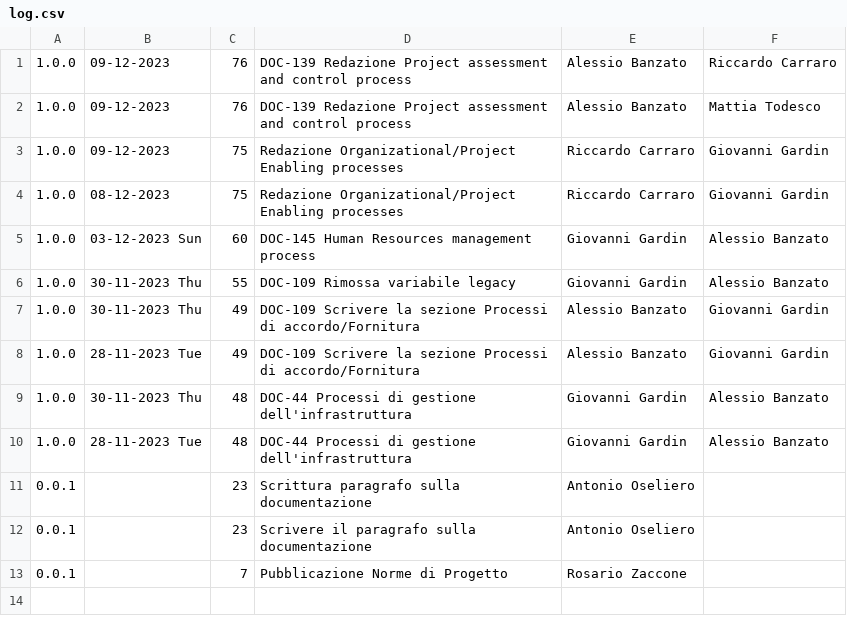
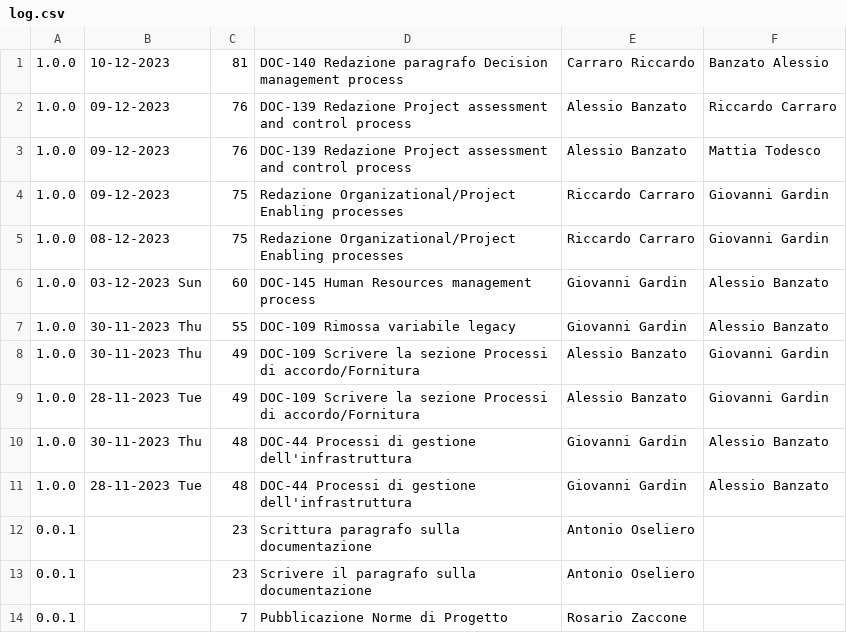
Before and after one commit to Error-418-SWE/Documenti, a CSV file: 2 - RTB/Documentazione interna/Norme di Progetto/log.csv, drawn as a sheet.

```diff
--- a/2 - RTB/Documentazione interna/Norme di Progetto/log.csv
+++ b/2 - RTB/Documentazione interna/Norme di Progetto/log.csv
@@ -1 +1,2 @@
+1.0.0,10-12-2023,81,DOC-140 Redazione paragrafo Decision management process,Carraro Riccardo,Banzato Alessio
 1.0.0,09-12-2023,76,DOC-139 Redazione Project assessment and control process,Alessio Banzato,Riccardo Carraro
```
